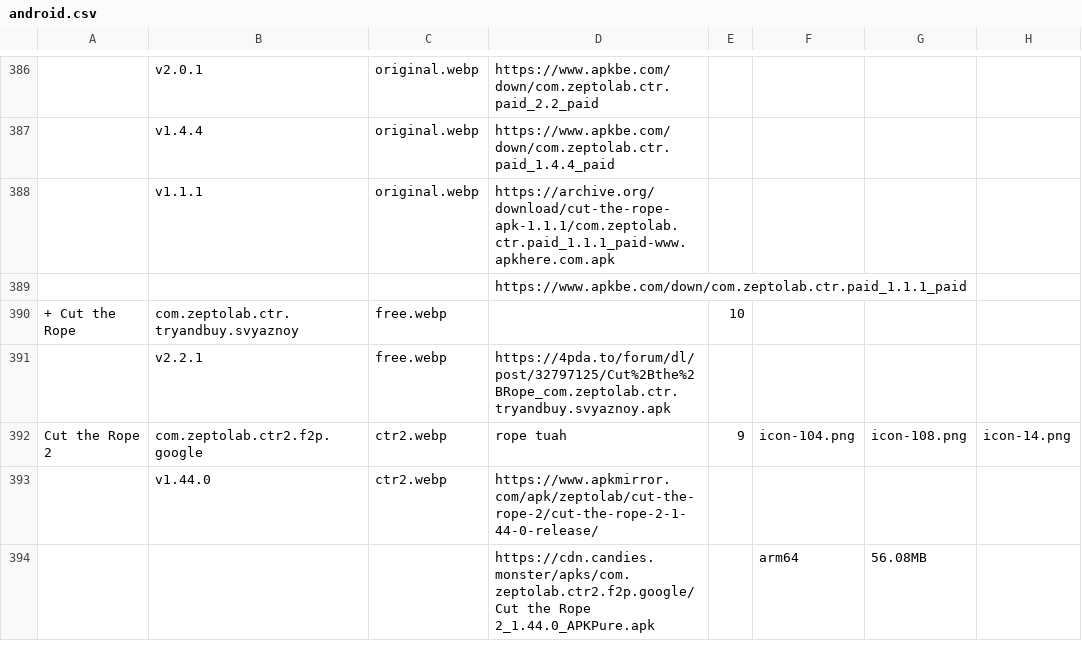
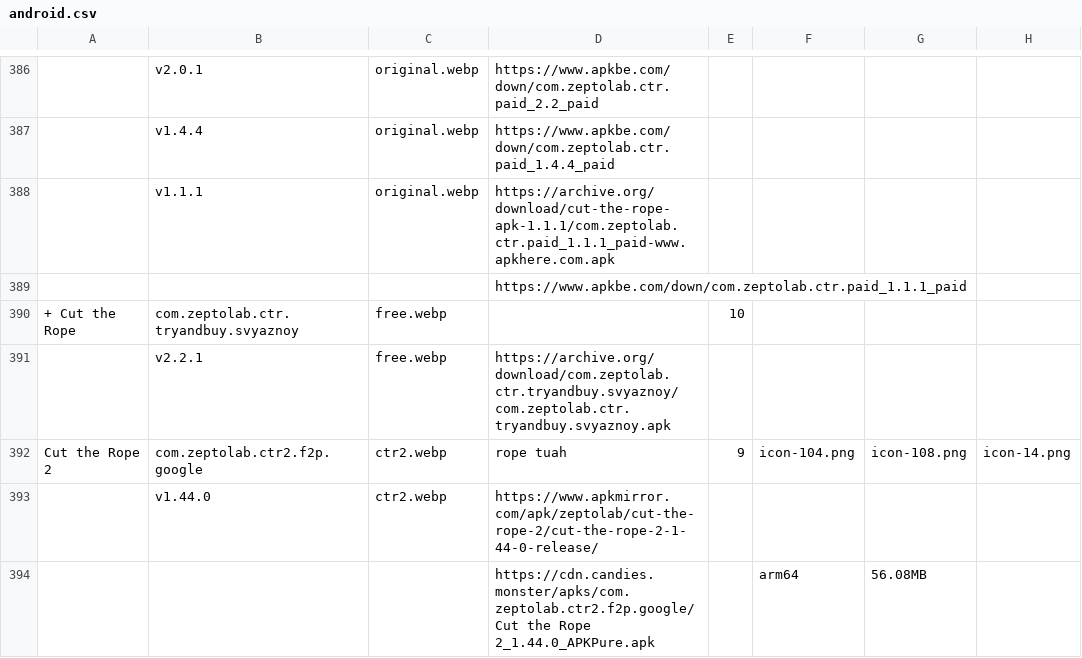
Before and after one commit to sogful/candies.monster, a CSV file: versions/android.csv, drawn as a sheet; only a part is shown, gaps mark what is left out; the diff names each change by its address in the sheet, - before the commit and + after, or states it on an @@ line.

Commit message:
update the only 4pda link as their downloads expire

```diff
--- a/versions/android.csv
+++ b/versions/android.csv
-D391: https://4pda.to/forum/dl/post/32797125/Cut%2Bthe%2BRope_com.zeptolab.ctr.tryandbuy.svyaznoy.apk
+D391: https://archive.org/download/com.zeptolab.ctr.tryandbuy.svyaznoy/com.zeptolab.ctr.tryandbuy.svyaznoy.apk
```
